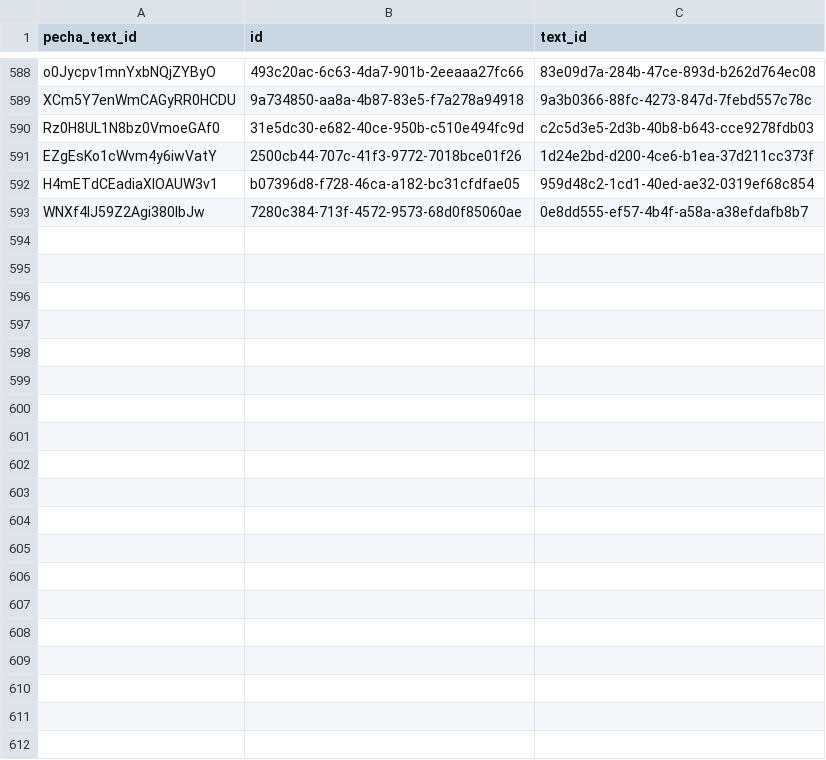
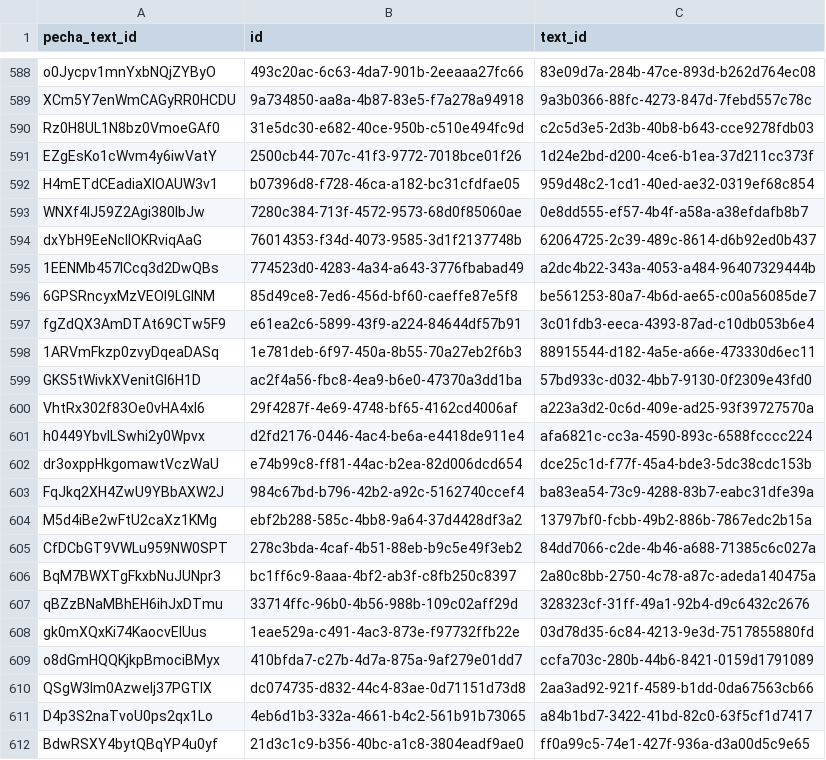
Before and after one commit to OpenPecha/webuddhist-text-uploader, a CSV file: toc_upload_log.csv, drawn as a sheet; only a part is shown, gaps mark what is left out; the diff covers the shown part only.

Commit message:
feat: add new CSV logs for collection uploads, implement text retrieval by category, and enhance mapping service functionality in the pipeline

```diff
--- a/toc_upload_log.csv
+++ b/toc_upload_log.csv
@@ -593 +593,20 @@ H4mETdCEadiaXlOAUW3v1,b07396d8-f728-46ca-a182-bc31cfdfae05,959d48c2-1cd1-40ed-ae
 WNXf4lJ59Z2Agi380IbJw,7280c384-713f-4572-9573-68d0f85060ae,0e8dd555-ef57-4b4f-a58a-a38efdafb8b7
+dxYbH9EeNcllOKRviqAaG,76014353-f34d-4073-9585-3d1f2137748b,62064725-2c39-489c-8614-d6b92ed0b437
+1EENMb457ICcq3d2DwQBs,774523d0-4283-4a34-a643-3776fbabad49,a2dc4b22-343a-4053-a484-96407329444b
+6GPSRncyxMzVEOl9LGINM,85d49ce8-7ed6-456d-bf60-caeffe87e5f8,be561253-80a7-4b6d-ae65-c00a56085de7
+fgZdQX3AmDTAt69CTw5F9,e61ea2c6-5899-43f9-a224-84644df57b91,3c01fdb3-eeca-4393-87ad-c10db053b6e4
+1ARVmFkzp0zvyDqeaDASq,1e781deb-6f97-450a-8b55-70a27eb2f6b3,88915544-d182-4a5e-a66e-473330d6ec11
+GKS5tWivkXVenitGl6H1D,ac2f4a56-fbc8-4ea9-b6e0-47370a3dd1ba,57bd933c-d032-4bb7-9130-0f2309e43fd0
+VhtRx302f83Oe0vHA4xI6,29f4287f-4e69-4748-bf65-4162cd4006af,a223a3d2-0c6d-409e-ad25-93f39727570a
+h0449YbvlLSwhi2y0Wpvx,d2fd2176-0446-4ac4-be6a-e4418de911e4,afa6821c-cc3a-4590-893c-6588fcccc224
+dr3oxppHkgomawtVczWaU,e74b99c8-ff81-44ac-b2ea-82d006dcd654,dce25c1d-f77f-45a4-bde3-5dc38cdc153b
+FqJkq2XH4ZwU9YBbAXW2J,984c67bd-b796-42b2-a92c-5162740ccef4,ba83ea54-73c9-4288-83b7-eabc31dfe39a
+M5d4iBe2wFtU2caXz1KMg,ebf2b288-585c-4bb8-9a64-37d4428df3a2,13797bf0-fcbb-49b2-886b-7867edc2b15a
+CfDCbGT9VWLu959NW0SPT,278c3bda-4caf-4b51-88eb-b9c5e49f3eb2,84dd7066-c2de-4b46-a688-71385c6c027a
+BqM7BWXTgFkxbNuJUNpr3,bc1ff6c9-8aaa-4bf2-ab3f-c8fb250c8397,2a80c8bb-2750-4c78-a87c-adeda140475a
+qBZzBNaMBhEH6ihJxDTmu,33714ffc-96b0-4b56-988b-109c02aff29d,328323cf-31ff-49a1-92b4-d9c6432c2676
+gk0mXQxKi74KaocvEIUus,1eae529a-c491-4ac3-873e-f97732ffb22e,03d78d35-6c84-4213-9e3d-7517855880fd
+o8dGmHQQKjkpBmociBMyx,410bfda7-c27b-4d7a-875a-9af279e01dd7,ccfa703c-280b-44b6-8421-0159d1791089
+QSgW3Im0AzweIj37PGTlX,dc074735-d832-44c4-83ae-0d71151d73d8,2aa3ad92-921f-4589-b1dd-0da67563cb66
+D4p3S2naTvoU0ps2qx1Lo,4eb6d1b3-332a-4661-b4c2-561b91b73065,a84b1bd7-3422-41bd-82c0-63f5cf1d7417
+BdwRSXY4bytQBqYP4u0yf,21d3c1c9-b356-40bc-a1c8-3804eadf9ae0,ff0a99c5-74e1-427f-936a-d3a00d5c9e65
```
Also changed, not shown: 16 added rows elsewhere in this file, manifestation_status_log.csv, segments_upload_log.csv, 9 other files.
